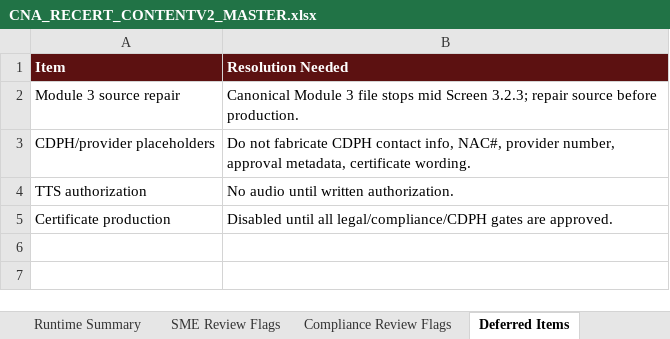
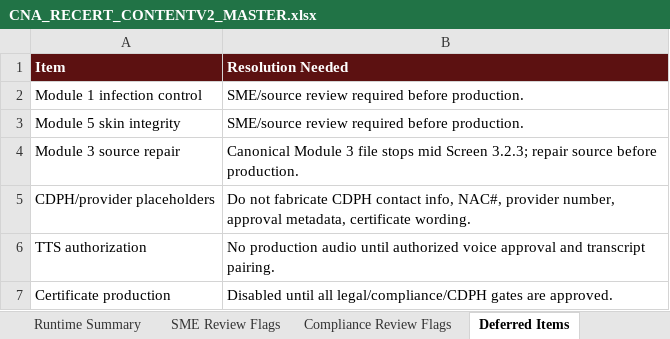
Before and after one commit to robertp-max/CNA_Recertification_Theory_Clinical_Support, an Excel workbook: CNA-Recert-Course/ContentV2/xlsx/CNA_RECERT_CONTENTV2_MASTER.xlsx, sheet Deferred Items, drawn as a sheet; values as stored, in another font and other column widths than the file's, no borders; addresses are those after the commit; the diff names each change by its address in the sheet, - before the commit and + after, or states it on an @@ line.

```diff
--- a/CNA-Recert-Course/ContentV2/xlsx/CNA_RECERT_CONTENTV2_MASTER.xlsx (sheet Deferred Items)
+++ b/CNA-Recert-Course/ContentV2/xlsx/CNA_RECERT_CONTENTV2_MASTER.xlsx (sheet Deferred Items)
+row 2: Module 1 infection control | SME/source review required before production.
+row 3: Module 5 skin integrity | SME/source review required before production.
-B6 (Resolution Needed): No audio until written authorization.
+B6 (Resolution Needed): No production audio until authorized voice approval and transcript pairing.
```
Also changed, not shown: sheet Narration Only, sheet ContentV2 Master, sheet Image + Video Prompt Placeholders, sheet App Location Map, sheet TTS Import Preview, sheet Agent Contribution Map, 2 more sheets, 23 other files.
